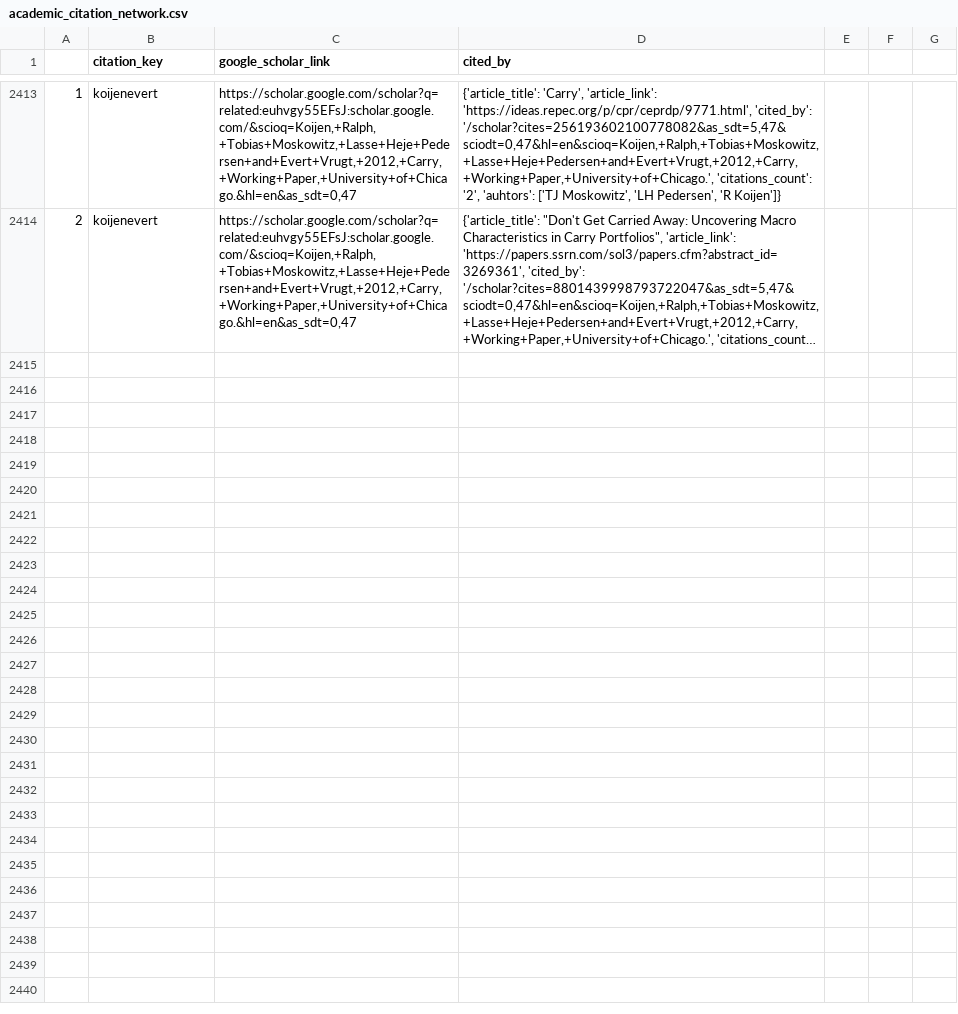
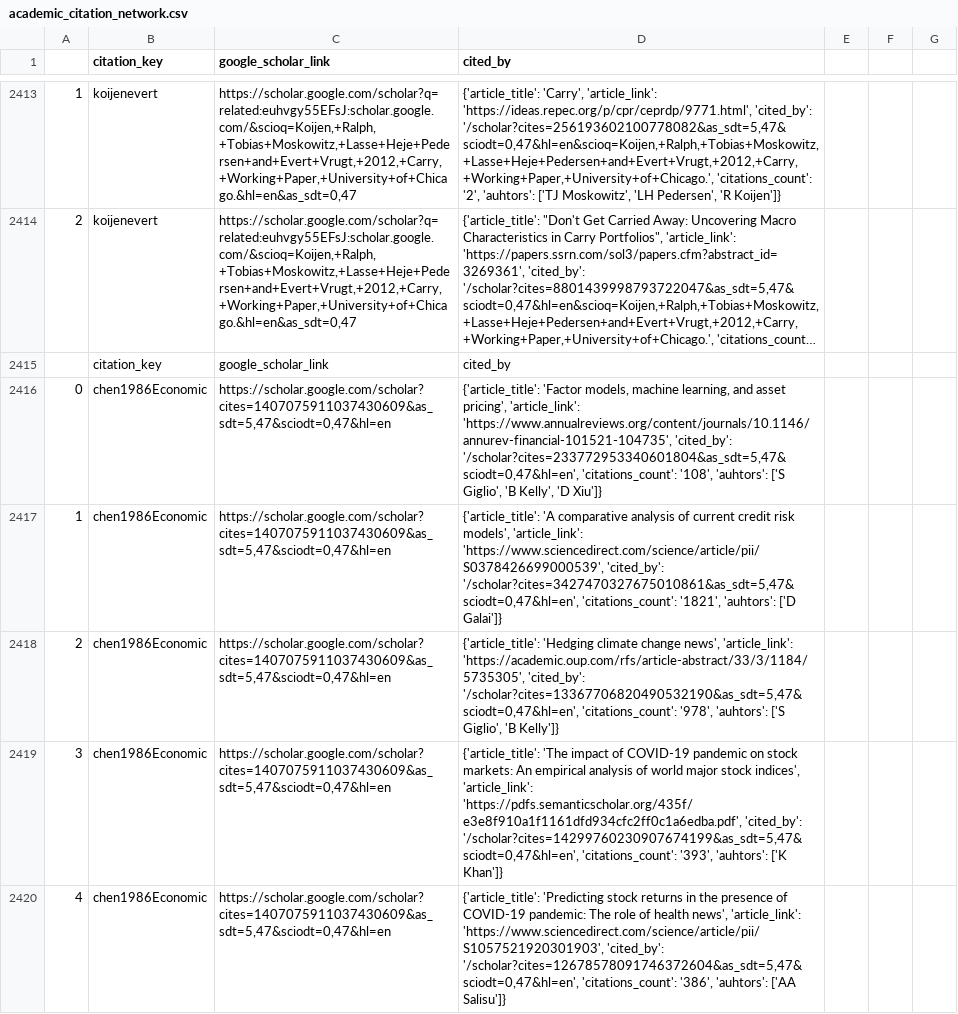
Before and after one commit to krishpn/academicgraphs, a CSV file: academic_citation_network.csv, drawn as a sheet; only a part is shown, gaps mark what is left out; long unchanged cells end in …; the diff covers the shown part only; the diff names each change by its address in the sheet, - before the commit and + after, or states it on an @@ line.

Commit message:
chen1986Economic

```diff
--- a/academic_citation_network.csv
+++ b/academic_citation_network.csv
+row 2415:  | citation_key | google_scholar_link | cited_by
+row 2416: 0 | chen1986Economic | https://scholar.google.com/scholar?cites=1407075911037430609&as_sdt=5,47&sciodt=0,47&hl=en | {'article_title': 'Factor models, machine learning, and asset pricing', 'article_link': 'https://www.annualreviews.org/content/journals/10.1146/annurev-financial-101521-104735', 'cited_by': '/scholar?cites=233772953340601804&as_sdt=5,47&sciodt=0,47&hl=en', 'citations_count': '108', 'auhtors': ['S Giglio', 'B Kelly', 'D Xiu']}
+row 2417: 1 | chen1986Economic | https://scholar.google.com/scholar?cites=1407075911037430609&as_sdt=5,47&sciodt=0,47&hl=en | {'article_title': 'A comparative analysis of current credit risk models', 'article_link': 'https://www.sciencedirect.com/science/article/pii/S0378426699000539', 'cited_by': '/scholar?cites=3427470327675010861&as_sdt=5,47&sciodt=0,47&hl=en', 'citations_count': '1821', 'auhtors': ['D Galai']}
+row 2418: 2 | chen1986Economic | https://scholar.google.com/scholar?cites=1407075911037430609&as_sdt=5,47&sciodt=0,47&hl=en | {'article_title': 'Hedging climate change news', 'article_link': 'https://academic.oup.com/rfs/article-abstract/33/3/1184/5735305', 'cited_by': '/scholar?cites=13367706820490532190&as_sdt=5,47&sciodt=0,47&hl=en', 'citations_count': '978', 'auhtors': ['S Giglio', 'B Kelly']}
+row 2419: 3 | chen1986Economic | https://scholar.google.com/scholar?cites=1407075911037430609&as_sdt=5,47&sciodt=0,47&hl=en | {'article_title': 'The impact of COVID-19 pandemic on stock markets: An empirical analysis of world major stock indices', 'article_link': 'https://pdfs.semanticscholar.org/435f/e3e8f910a1f1161dfd934cfc2ff0c1a6edba.pdf', 'cited_by': '/scholar?cites=14299760230907674199&as_sdt=5,47&sciodt=0,47&hl=en', 'citations_count': '393', 'auhtors': ['K Khan']}
+row 2420: 4 | chen1986Economic | https://scholar.google.com/scholar?cites=1407075911037430609&as_sdt=5,47&sciodt=0,47&hl=en | {'article_title': 'Predicting stock returns in the presence of COVID-19 pandemic: The role of health news', 'article_link': 'https://www.sciencedirect.com/science/article/pii/S1057521920301903', 'cited_by': '/scholar?cites=12678578091746372604&as_sdt=5,47&sciodt=0,47&hl=en', 'citations_count': '386', 'auhtors': ['AA Salisu']}
```
Also changed, not shown: 5 added rows elsewhere in this file, 1 other file.
